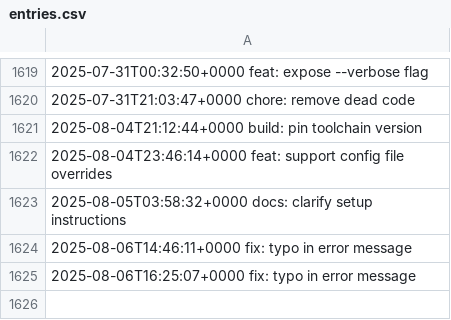
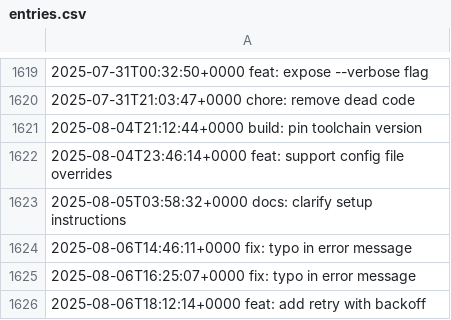
Before and after one commit to LostSFG/ts, a CSV file: data/entries.csv, drawn as a sheet; only a part is shown, gaps mark what is left out; the diff names each change by its address in the sheet, - before the commit and + after, or states it on an @@ line.

Commit message:
feat: add retry with backoff

```diff
--- a/data/entries.csv
+++ b/data/entries.csv
+row 1626: 2025-08-06T18:12:14+0000 feat: add retry with backoff
```
